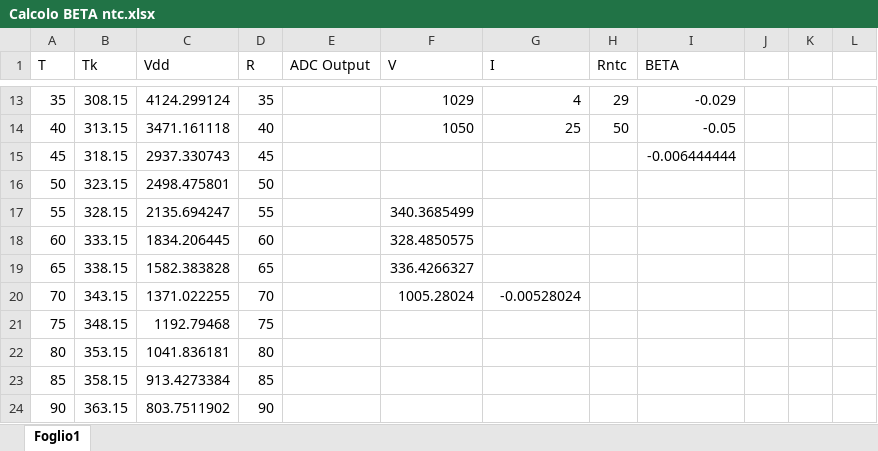
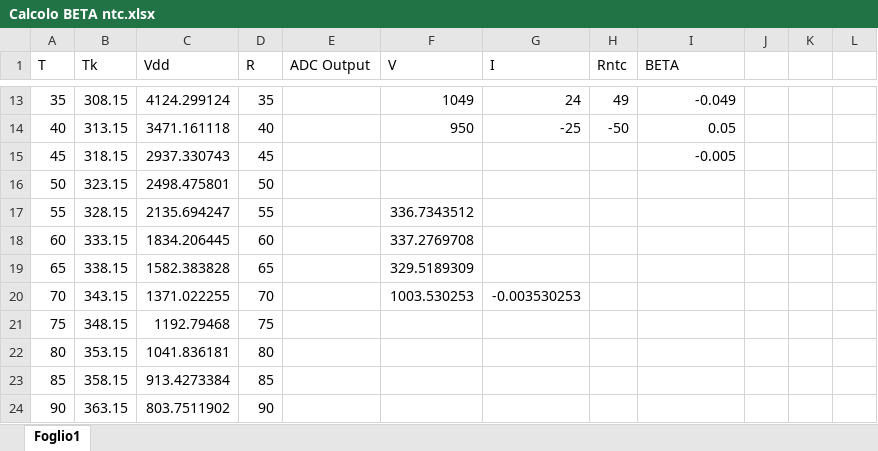
Before and after one commit to selganor74/caldaia, an Excel workbook: raspberry/docs/Calcolo BETA ntc.xlsx, sheet Foglio1, drawn as a sheet; only a part is shown, gaps mark what is left out; values as stored, in another font and other column widths than the file's, no borders; the diff covers the shown part only; the diff names each change by its address in the sheet, - before the commit and + after, or states it on an @@ line.

```diff
--- a/raspberry/docs/Calcolo BETA ntc.xlsx (sheet Foglio1)
+++ b/raspberry/docs/Calcolo BETA ntc.xlsx (sheet Foglio1)
-F13 (V): 1029
+F13 (V): 1049
-G13 (I): 4
+G13 (I): 24
-H13 (Rntc): 29
+H13 (Rntc): 49
-I13 (BETA): -0.029
+I13 (BETA): -0.049
-F14 (V): 1050
+F14 (V): 950
-G14 (I): 25
+G14 (I): -25
-H14 (Rntc): 50
+H14 (Rntc): -50
-I14 (BETA): -0.05
+I14 (BETA): 0.05
-I15 (BETA): -0.006444444
+I15 (BETA): -0.005
-F17 (V): 340.3685499
+F17 (V): 336.7343512
-F18 (V): 328.4850575
+F18 (V): 337.2769708
-F19 (V): 336.4266327
+F19 (V): 329.5189309
-F20 (V): 1005.28024
+F20 (V): 1003.530253
-G20 (I): -0.00528024
+G20 (I): -0.003530253
```
Also changed, not shown: 20 added rows and 33 edited cells elsewhere in this sheet, 27 other files.
